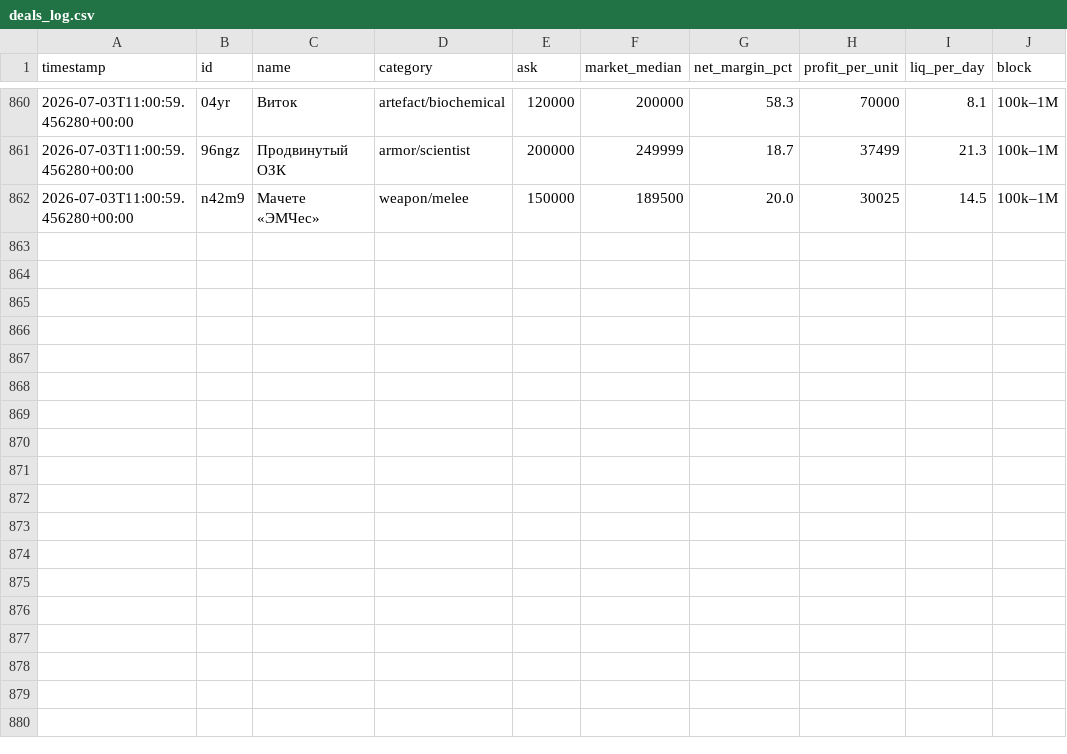
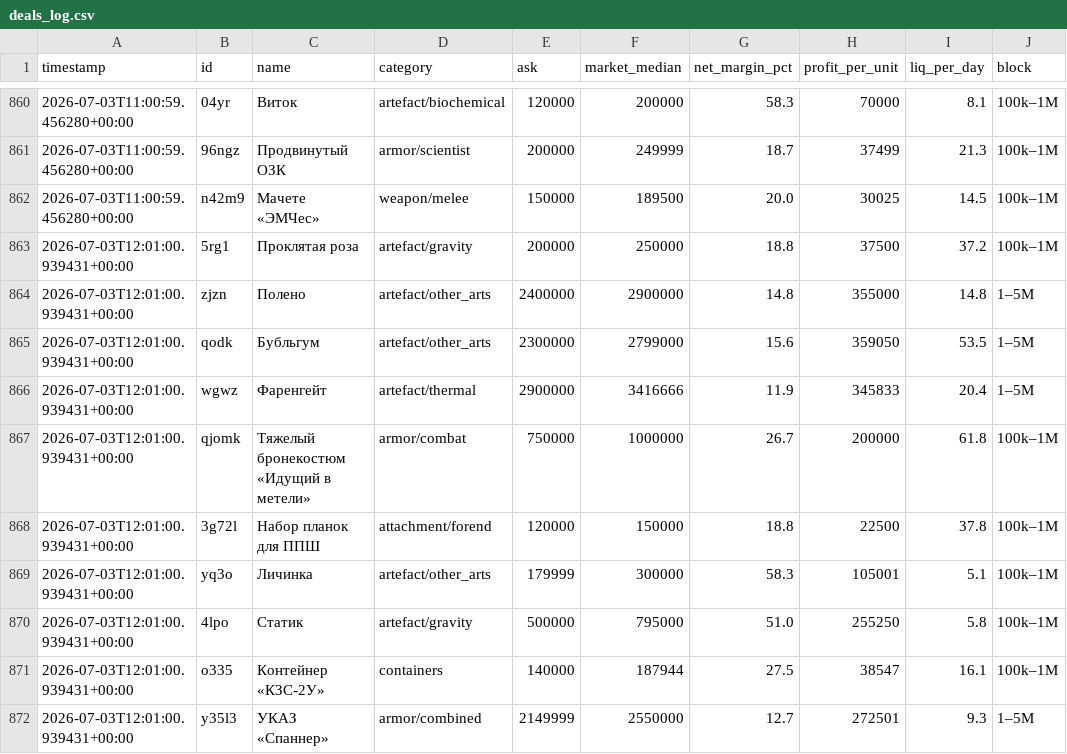
Before and after one commit to gromkyi/sz-deal-bot, a CSV file: deals_log.csv, drawn as a sheet; only a part is shown, gaps mark what is left out.

```diff
--- a/deals_log.csv
+++ b/deals_log.csv
@@ -862 +862,11 @@
 2026-07-03T11:00:59.456280+00:00,n42m9,Мачете «ЭМЧес»,weapon/melee,150000,189500,20.0,30025,14.5,100k–1M
+2026-07-03T12:01:00.939431+00:00,5rg1,Проклятая роза,artefact/gravity,200000,250000,18.8,37500,37.2,100k–1M
+2026-07-03T12:01:00.939431+00:00,zjzn,Полено,artefact/other_arts,2400000,2900000,14.8,355000,14.8,1–5M
+2026-07-03T12:01:00.939431+00:00,qodk,Бубльгум,artefact/other_arts,2300000,2799000,15.6,359050,53.5,1–5M
+2026-07-03T12:01:00.939431+00:00,wgwz,Фаренгейт,artefact/thermal,2900000,3416666,11.9,345833,20.4,1–5M
+2026-07-03T12:01:00.939431+00:00,qjomk,Тяжелый бронекостюм «Идущий в метели»,armor/combat,750000,1000000,26.7,200000,61.8,100k–1M
+2026-07-03T12:01:00.939431+00:00,3g72l,Набор планок для ППШ,attachment/forend,120000,150000,18.8,22500,37.8,100k–1M
+2026-07-03T12:01:00.939431+00:00,yq3o,Личинка,artefact/other_arts,179999,300000,58.3,105001,5.1,100k–1M
+2026-07-03T12:01:00.939431+00:00,4lpo,Статик,artefact/gravity,500000,795000,51.0,255250,5.8,100k–1M
+2026-07-03T12:01:00.939431+00:00,o335,Контейнер «КЗС-2У»,containers,140000,187944,27.5,38547,16.1,100k–1M
+2026-07-03T12:01:00.939431+00:00,y35l3,УКАЗ «Спаннер»,armor/combined,2149999,2550000,12.7,272501,9.3,1–5M
```
Also changed, not shown: 1 other file.
